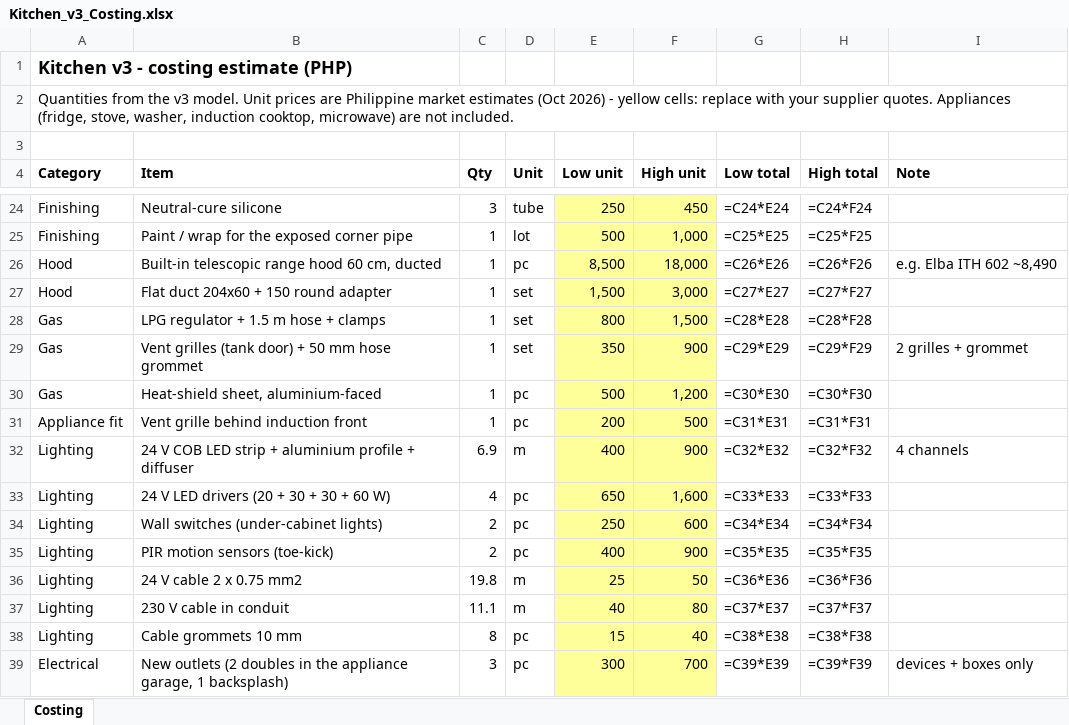
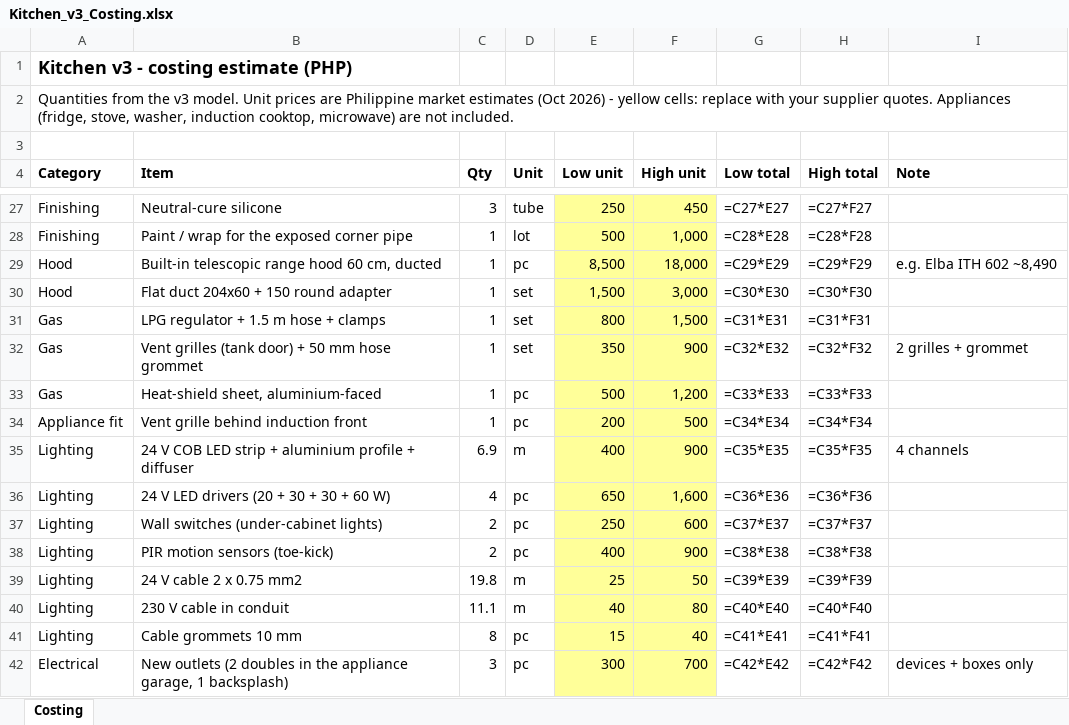
Before and after one commit to rjaybernardo/freecad-projects, an Excel workbook: Kitchen Cabinet/Kitchen_v3_Costing.xlsx, sheet Costing, drawn as a sheet; only a part is shown, gaps mark what is left out; values as stored, in another font and other column widths than the file's, no borders; formulas without a stored value are shown as written; addresses are those after the commit; the diff covers the shown part only; the diff names each change by its address in the sheet, - before the commit and + after, or states it on an @@ line.

```diff
--- a/Kitchen Cabinet/Kitchen_v3_Costing.xlsx (sheet Costing)
+++ b/Kitchen Cabinet/Kitchen_v3_Costing.xlsx (sheet Costing)
-G27 (Low total): =C24*E24
+G27 (Low total): =C27*E27
-H27 (High total): =C24*F24
+H27 (High total): =C27*F27
-G28 (Low total): =C25*E25
+G28 (Low total): =C28*E28
-H28 (High total): =C25*F25
+H28 (High total): =C28*F28
-G29 (Low total): =C26*E26
+G29 (Low total): =C29*E29
-H29 (High total): =C26*F26
+H29 (High total): =C29*F29
-G30 (Low total): =C27*E27
+G30 (Low total): =C30*E30
-H30 (High total): =C27*F27
+H30 (High total): =C30*F30
-G31 (Low total): =C28*E28
+G31 (Low total): =C31*E31
-H31 (High total): =C28*F28
+H31 (High total): =C31*F31
-G32 (Low total): =C29*E29
+G32 (Low total): =C32*E32
-H32 (High total): =C29*F29
+H32 (High total): =C32*F32
-G33 (Low total): =C30*E30
+G33 (Low total): =C33*E33
-H33 (High total): =C30*F30
+H33 (High total): =C33*F33
-G34 (Low total): =C31*E31
+G34 (Low total): =C34*E34
-H34 (High total): =C31*F31
+H34 (High total): =C34*F34
-G35 (Low total): =C32*E32
+G35 (Low total): =C35*E35
-H35 (High total): =C32*F32
+H35 (High total): =C35*F35
-G36 (Low total): =C33*E33
+G36 (Low total): =C36*E36
-H36 (High total): =C33*F33
+H36 (High total): =C36*F36
-G37 (Low total): =C34*E34
+G37 (Low total): =C37*E37
-H37 (High total): =C34*F34
+H37 (High total): =C37*F37
-G38 (Low total): =C35*E35
+G38 (Low total): =C38*E38
-H38 (High total): =C35*F35
+H38 (High total): =C38*F38
-G39 (Low total): =C36*E36
+G39 (Low total): =C39*E39
-H39 (High total): =C36*F36
+H39 (High total): =C39*F39
-G40 (Low total): =C37*E37
+G40 (Low total): =C40*E40
-H40 (High total): =C37*F37
+H40 (High total): =C40*F40
-G41 (Low total): =C38*E38
+G41 (Low total): =C41*E41
-H41 (High total): =C38*F38
+H41 (High total): =C41*F41
-G42 (Low total): =C39*E39
+G42 (Low total): =C42*E42
-H42 (High total): =C39*F39
+H42 (High total): =C42*F42
```
Also changed, not shown: 4 added rows, 1 removed row and 39 edited cells elsewhere in this sheet, Kitchen Cabinet/Kitchen_v3_CutList_Materials.xlsx, 17 other files.
